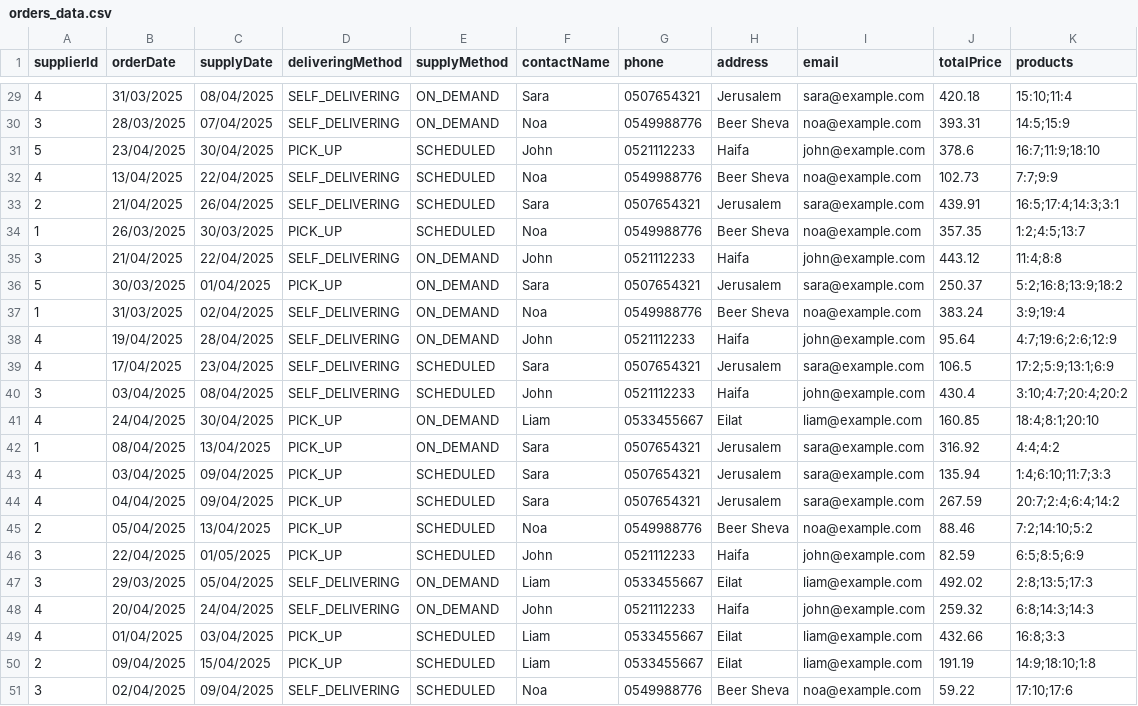
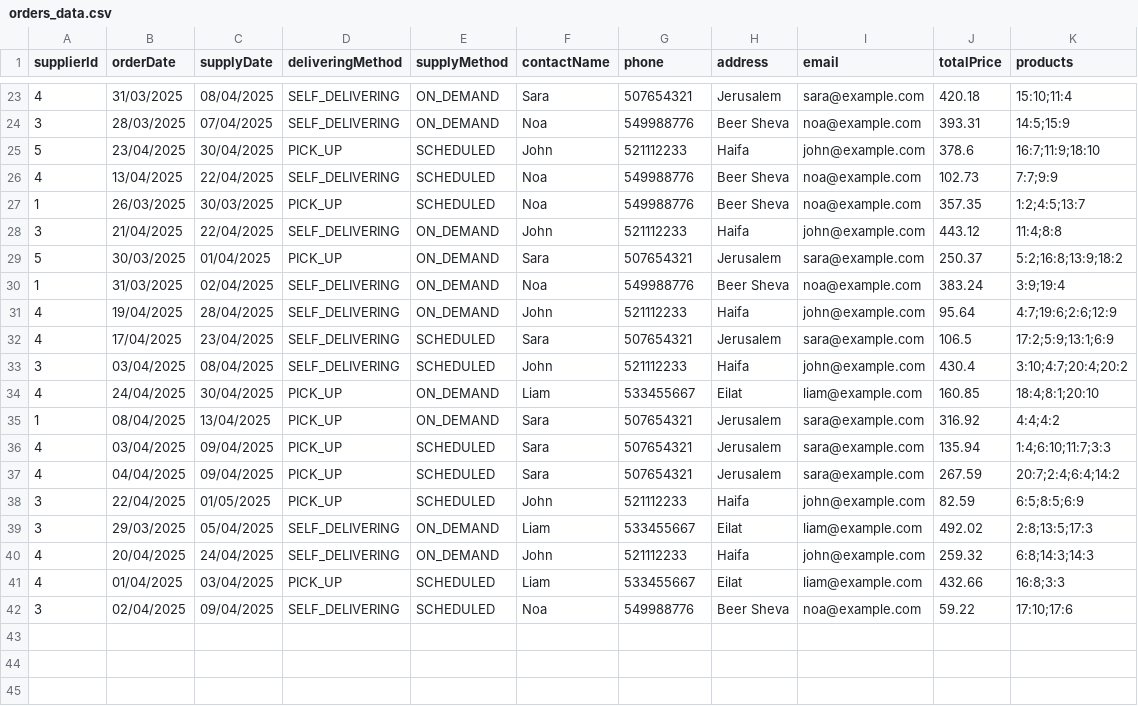
Before and after one commit to AlonKamenetsky/ADSS_Group_FFF, a CSV file: out/production/ADSS_Group_FFF/orders_data.csv, drawn as a sheet; only a part is shown, gaps mark what is left out; the diff covers the shown part only.

```diff
--- a/out/production/ADSS_Group_FFF/orders_data.csv
+++ b/out/production/ADSS_Group_FFF/orders_data.csv
@@ -29,23 +23,20 @@ supplierId,orderDate,supplyDate,deliveringMethod,supplyMethod,contactName,phone,
-4,31/03/2025,08/04/2025,SELF_DELIVERING,ON_DEMAND,Sara,0507654321,Jerusalem,sara@example.com,420.18,15:10;11:4
-3,28/03/2025,07/04/2025,SELF_DELIVERING,ON_DEMAND,Noa,0549988776,Beer Sheva,noa@example.com,393.31,14:5;15:9
-5,23/04/2025,30/04/2025,PICK_UP,SCHEDULED,John,0521112233,Haifa,john@example.com,378.6,16:7;11:9;18:10
-4,13/04/2025,22/04/2025,SELF_DELIVERING,SCHEDULED,Noa,0549988776,Beer Sheva,noa@example.com,102.73,7:7;9:9
-2,21/04/2025,26/04/2025,SELF_DELIVERING,SCHEDULED,Sara,0507654321,Jerusalem,sara@example.com,439.91,16:5;17:4;14:3;3:1
-1,26/03/2025,30/03/2025,PICK_UP,SCHEDULED,Noa,0549988776,Beer Sheva,noa@example.com,357.35,1:2;4:5;13:7
-3,21/04/2025,22/04/2025,SELF_DELIVERING,ON_DEMAND,John,0521112233,Haifa,john@example.com,443.12,11:4;8:8
-5,30/03/2025,01/04/2025,PICK_UP,ON_DEMAND,Sara,0507654321,Jerusalem,sara@example.com,250.37,5:2;16:8;13:9;18:2
-1,31/03/2025,02/04/2025,SELF_DELIVERING,ON_DEMAND,Noa,0549988776,Beer Sheva,noa@example.com,383.24,3:9;19:4
-4,19/04/2025,28/04/2025,SELF_DELIVERING,ON_DEMAND,John,0521112233,Haifa,john@example.com,95.64,4:7;19:6;2:6;12:9
-4,17/04/2025,23/04/2025,SELF_DELIVERING,SCHEDULED,Sara,0507654321,Jerusalem,sara@example.com,106.5,17:2;5:9;13:1;6:9
-3,03/04/2025,08/04/2025,SELF_DELIVERING,SCHEDULED,John,0521112233,Haifa,john@example.com,430.4,3:10;4:7;20:4;20:2
-4,24/04/2025,30/04/2025,PICK_UP,ON_DEMAND,Liam,0533455667,Eilat,liam@example.com,160.85,18:4;8:1;20:10
-1,08/04/2025,13/04/2025,PICK_UP,ON_DEMAND,Sara,0507654321,Jerusalem,sara@example.com,316.92,4:4;4:2
-4,03/04/2025,09/04/2025,PICK_UP,SCHEDULED,Sara,0507654321,Jerusalem,sara@example.com,135.94,1:4;6:10;11:7;3:3
-4,04/04/2025,09/04/2025,PICK_UP,SCHEDULED,Sara,0507654321,Jerusalem,sara@example.com,267.59,20:7;2:4;6:4;14:2
-2,05/04/2025,13/04/2025,PICK_UP,SCHEDULED,Noa,0549988776,Beer Sheva,noa@example.com,88.46,7:2;14:10;5:2
-3,22/04/2025,01/05/2025,PICK_UP,SCHEDULED,John,0521112233,Haifa,john@example.com,82.59,6:5;8:5;6:9
-3,29/03/2025,05/04/2025,SELF_DELIVERING,ON_DEMAND,Liam,0533455667,Eilat,liam@example.com,492.02,2:8;13:5;17:3
-4,20/04/2025,24/04/2025,SELF_DELIVERING,ON_DEMAND,John,0521112233,Haifa,john@example.com,259.32,6:8;14:3;14:3
-4,01/04/2025,03/04/2025,PICK_UP,SCHEDULED,Liam,0533455667,Eilat,liam@example.com,432.66,16:8;3:3
-2,09/04/2025,15/04/2025,PICK_UP,SCHEDULED,Liam,0533455667,Eilat,liam@example.com,191.19,14:9;18:10;1:8
-3,02/04/2025,09/04/2025,SELF_DELIVERING,SCHEDULED,Noa,0549988776,Beer Sheva,noa@example.com,59.22,17:10;17:6
+4,31/03/2025,08/04/2025,SELF_DELIVERING,ON_DEMAND,Sara,507654321,Jerusalem,sara@example.com,420.18,15:10;11:4
+3,28/03/2025,07/04/2025,SELF_DELIVERING,ON_DEMAND,Noa,549988776,Beer Sheva,noa@example.com,393.31,14:5;15:9
+5,23/04/2025,30/04/2025,PICK_UP,SCHEDULED,John,521112233,Haifa,john@example.com,378.6,16:7;11:9;18:10
+4,13/04/2025,22/04/2025,SELF_DELIVERING,SCHEDULED,Noa,549988776,Beer Sheva,noa@example.com,102.73,7:7;9:9
+1,26/03/2025,30/03/2025,PICK_UP,SCHEDULED,Noa,549988776,Beer Sheva,noa@example.com,357.35,1:2;4:5;13:7
+3,21/04/2025,22/04/2025,SELF_DELIVERING,ON_DEMAND,John,521112233,Haifa,john@example.com,443.12,11:4;8:8
+5,30/03/2025,01/04/2025,PICK_UP,ON_DEMAND,Sara,507654321,Jerusalem,sara@example.com,250.37,5:2;16:8;13:9;18:2
+1,31/03/2025,02/04/2025,SELF_DELIVERING,ON_DEMAND,Noa,549988776,Beer Sheva,noa@example.com,383.24,3:9;19:4
+4,19/04/2025,28/04/2025,SELF_DELIVERING,ON_DEMAND,John,521112233,Haifa,john@example.com,95.64,4:7;19:6;2:6;12:9
+4,17/04/2025,23/04/2025,SELF_DELIVERING,SCHEDULED,Sara,507654321,Jerusalem,sara@example.com,106.5,17:2;5:9;13:1;6:9
+3,03/04/2025,08/04/2025,SELF_DELIVERING,SCHEDULED,John,521112233,Haifa,john@example.com,430.4,3:10;4:7;20:4;20:2
+4,24/04/2025,30/04/2025,PICK_UP,ON_DEMAND,Liam,533455667,Eilat,liam@example.com,160.85,18:4;8:1;20:10
+1,08/04/2025,13/04/2025,PICK_UP,ON_DEMAND,Sara,507654321,Jerusalem,sara@example.com,316.92,4:4;4:2
+4,03/04/2025,09/04/2025,PICK_UP,SCHEDULED,Sara,507654321,Jerusalem,sara@example.com,135.94,1:4;6:10;11:7;3:3
+4,04/04/2025,09/04/2025,PICK_UP,SCHEDULED,Sara,507654321,Jerusalem,sara@example.com,267.59,20:7;2:4;6:4;14:2
+3,22/04/2025,01/05/2025,PICK_UP,SCHEDULED,John,521112233,Haifa,john@example.com,82.59,6:5;8:5;6:9
+3,29/03/2025,05/04/2025,SELF_DELIVERING,ON_DEMAND,Liam,533455667,Eilat,liam@example.com,492.02,2:8;13:5;17:3
+4,20/04/2025,24/04/2025,SELF_DELIVERING,ON_DEMAND,John,521112233,Haifa,john@example.com,259.32,6:8;14:3;14:3
+4,01/04/2025,03/04/2025,PICK_UP,SCHEDULED,Liam,533455667,Eilat,liam@example.com,432.66,16:8;3:3
+3,02/04/2025,09/04/2025,SELF_DELIVERING,SCHEDULED,Noa,549988776,Beer Sheva,noa@example.com,59.22,17:10;17:6
```
Also changed, not shown: 6 removed rows and 21 edited cells elsewhere in this file, resources/orders_data.csv, 22 other files.
